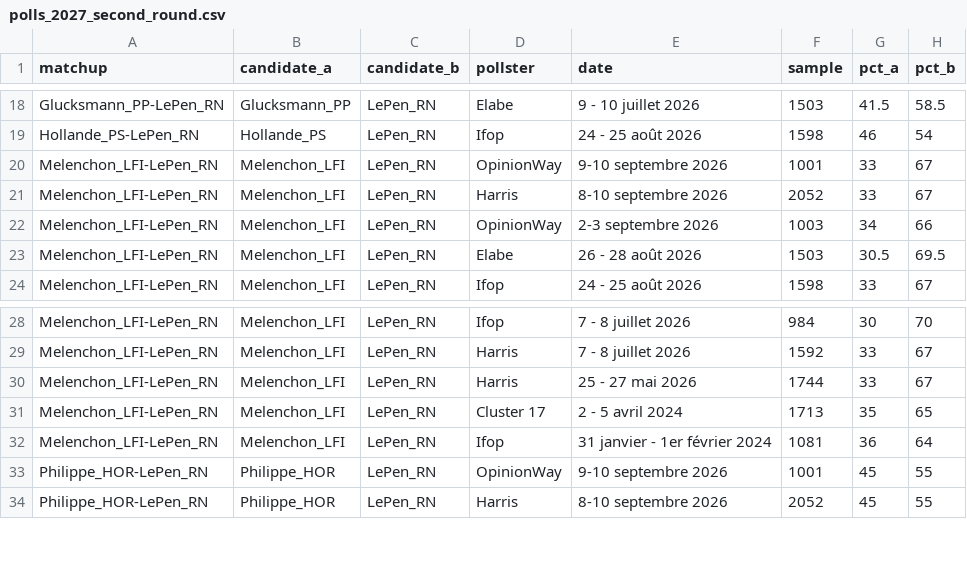
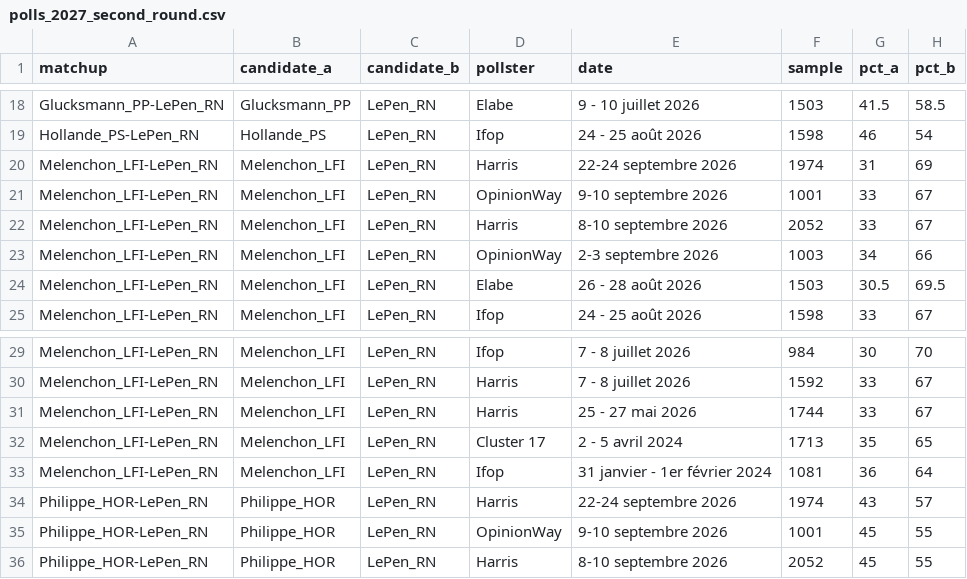
Before and after one commit to agoldhammer/frelec, a CSV file: polls_2027_second_round.csv, drawn as a sheet; only a part is shown, gaps mark what is left out; the diff names each change by its address in the sheet, - before the commit and + after, or states it on an @@ line.

```diff
--- a/polls_2027_second_round.csv
+++ b/polls_2027_second_round.csv
+row 20: Melenchon_LFI-LePen_RN | Melenchon_LFI | LePen_RN | Harris | 22-24 septembre 2026 | 1974 | 31 | 69
+row 34: Philippe_HOR-LePen_RN | Philippe_HOR | LePen_RN | Harris | 22-24 septembre 2026 | 1974 | 43 | 57
```
Also changed, not shown: polls_2027_presidential_first_round.csv, 6 other files.
